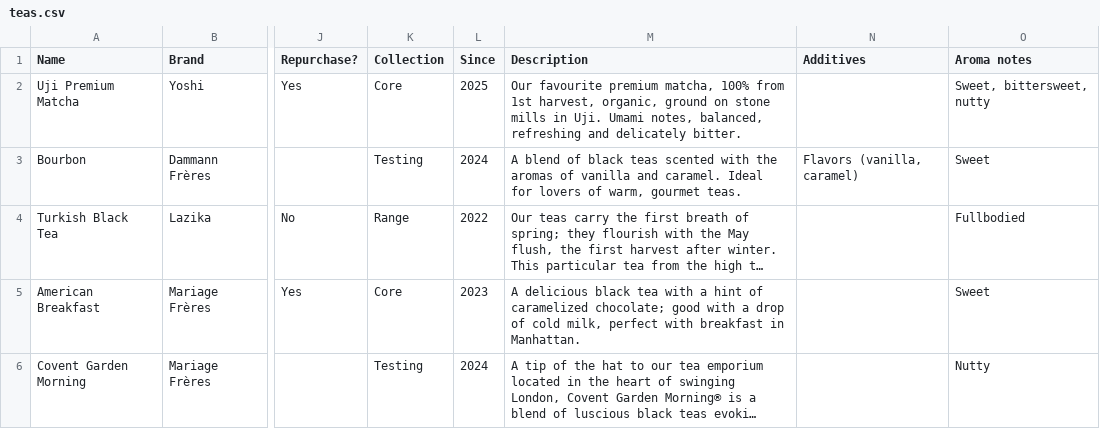
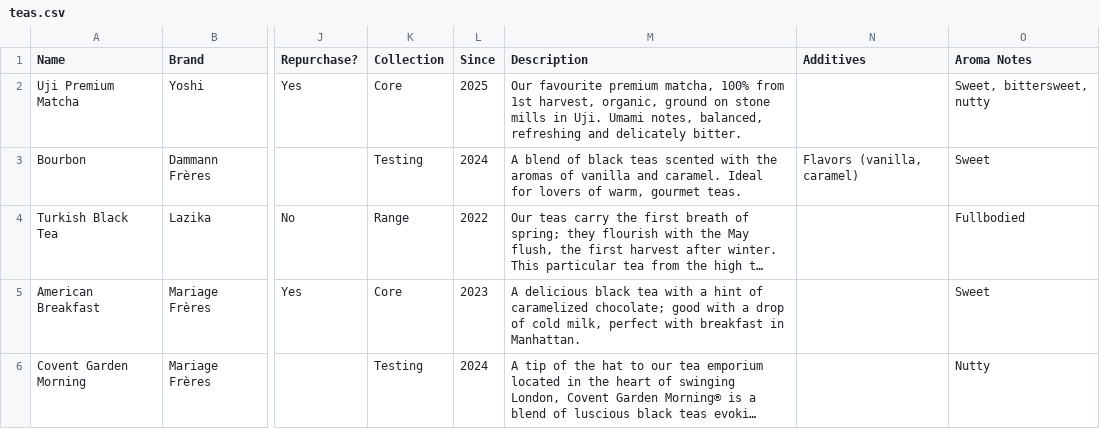
Before and after one commit to haampie/teas, a CSV file: teas.csv, drawn as a sheet; only a part is shown, gaps mark what is left out; long unchanged cells end in …; the diff names each change by its address in the sheet, - before the commit and + after, or states it on an @@ line.

Commit message:
Update teas.csv

```diff
--- a/teas.csv
+++ b/teas.csv
-O1: Aroma notes
+O1: Aroma Notes
```
